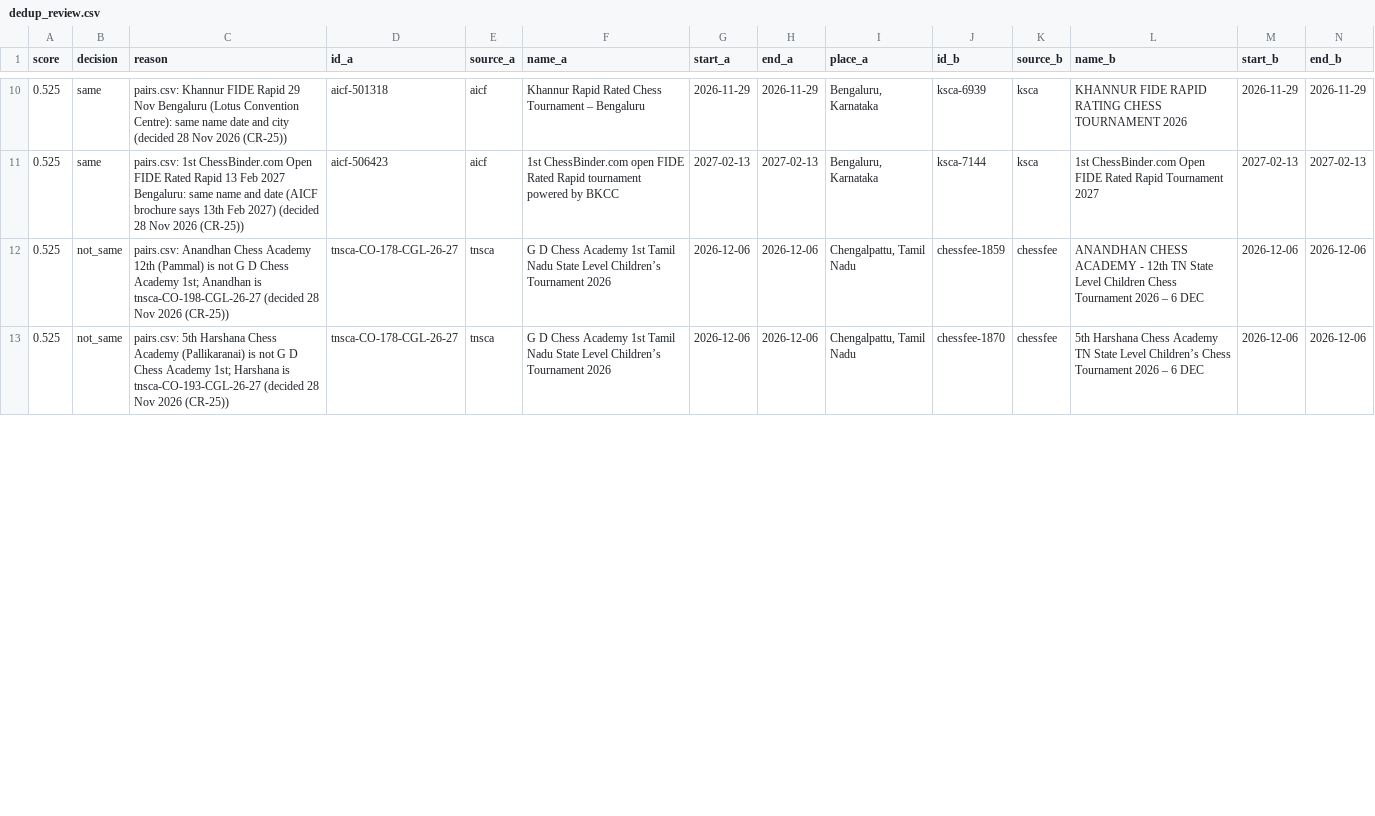
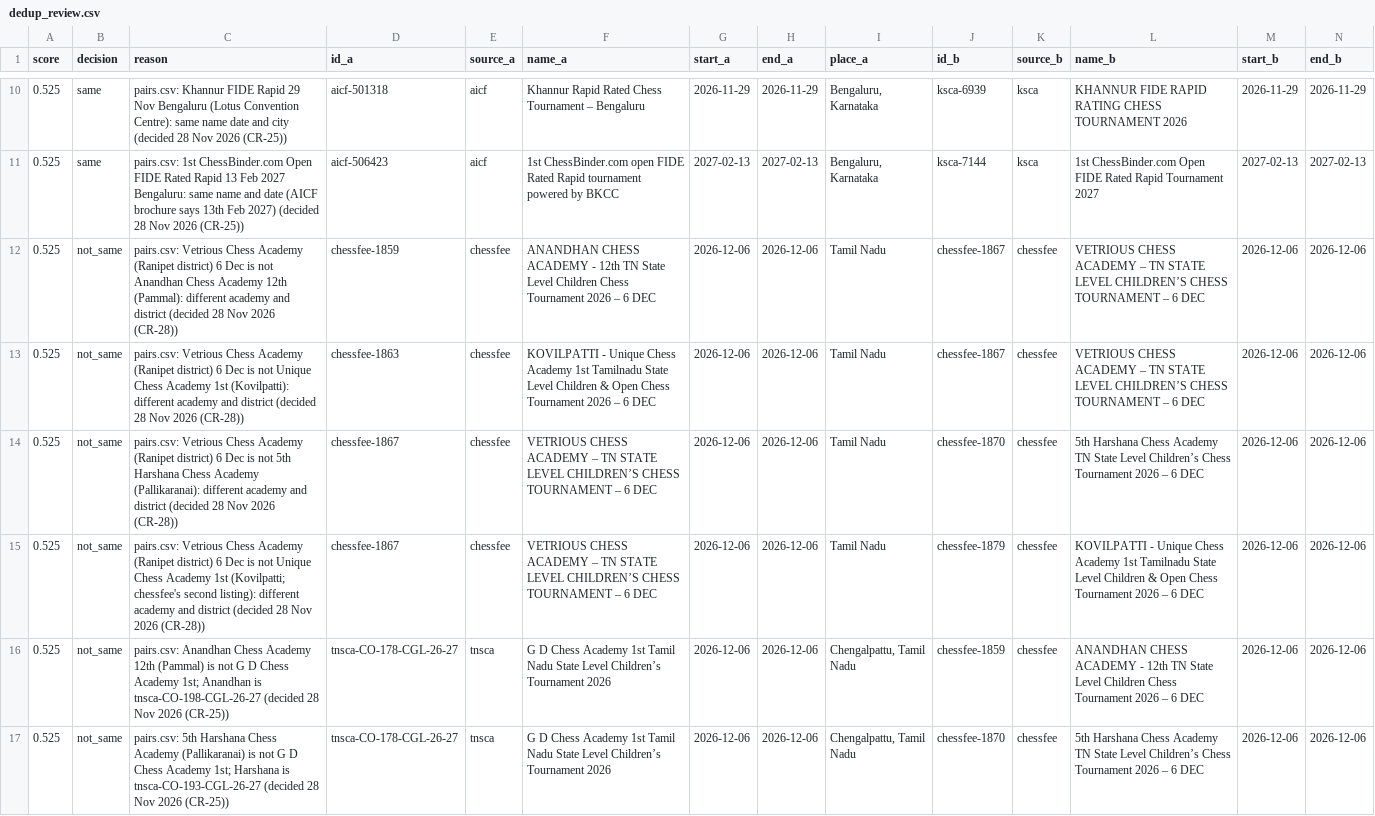
Before and after one commit to sujith2krishna-cpu/boostchess-tournaments, a CSV file: data/review/dedup_review.csv, drawn as a sheet; only a part is shown, gaps mark what is left out; rows hold the shown columns only; the diff covers the shown part only; the diff names each change by its address in the sheet, - before the commit and + after, or states it on an @@ line.

```diff
--- a/data/review/dedup_review.csv
+++ b/data/review/dedup_review.csv
+row 12: 0.525 | not_same | pairs.csv: Vetrious Chess Academy (Ranipet district) 6 Dec is not Anandhan Chess Academy 12th (Pammal): different academy and district (decided 28 Nov 2026 (CR-28)) | chessfee-1859 | chessfee | ANANDHAN CHESS ACADEMY - 12th TN State Level Children Chess Tournament 2026 – 6 DEC | 2026-12-06 | 2026-12-06 | Tamil Nadu | chessfee-1867 | chessfee | VETRIOUS CHESS ACADEMY – TN STATE LEVEL CHILDREN’S CHESS TOURNAMENT – 6 DEC | 2026-12-06 | 2026-12-06
+row 13: 0.525 | not_same | pairs.csv: Vetrious Chess Academy (Ranipet district) 6 Dec is not Unique Chess Academy 1st (Kovilpatti): different academy and district (decided 28 Nov 2026 (CR-28)) | chessfee-1863 | chessfee | KOVILPATTI - Unique Chess Academy 1st Tamilnadu State Level Children & Open Chess Tournament 2026 – 6 DEC | 2026-12-06 | 2026-12-06 | Tamil Nadu | chessfee-1867 | chessfee | VETRIOUS CHESS ACADEMY – TN STATE LEVEL CHILDREN’S CHESS TOURNAMENT – 6 DEC | 2026-12-06 | 2026-12-06
+row 14: 0.525 | not_same | pairs.csv: Vetrious Chess Academy (Ranipet district) 6 Dec is not 5th Harshana Chess Academy (Pallikaranai): different academy and district (decided 28 Nov 2026 (CR-28)) | chessfee-1867 | chessfee | VETRIOUS CHESS ACADEMY – TN STATE LEVEL CHILDREN’S CHESS TOURNAMENT – 6 DEC | 2026-12-06 | 2026-12-06 | Tamil Nadu | chessfee-1870 | chessfee | 5th Harshana Chess Academy TN State Level Children’s Chess Tournament 2026 – 6 DEC | 2026-12-06 | 2026-12-06
+row 15: 0.525 | not_same | pairs.csv: Vetrious Chess Academy (Ranipet district) 6 Dec is not Unique Chess Academy 1st (Kovilpatti; chessfee's second listing): different academy and district (decided 28 Nov 2026 (CR-28)) | chessfee-1867 | chessfee | VETRIOUS CHESS ACADEMY – TN STATE LEVEL CHILDREN’S CHESS TOURNAMENT – 6 DEC | 2026-12-06 | 2026-12-06 | Tamil Nadu | chessfee-1879 | chessfee | KOVILPATTI - Unique Chess Academy 1st Tamilnadu State Level Children & Open Chess Tournament 2026 – 6 DEC | 2026-12-06 | 2026-12-06
```
Also changed, not shown: 10 edited cells elsewhere in this file, data/manual/pairs.csv, data/review.csv, 3 other files.
